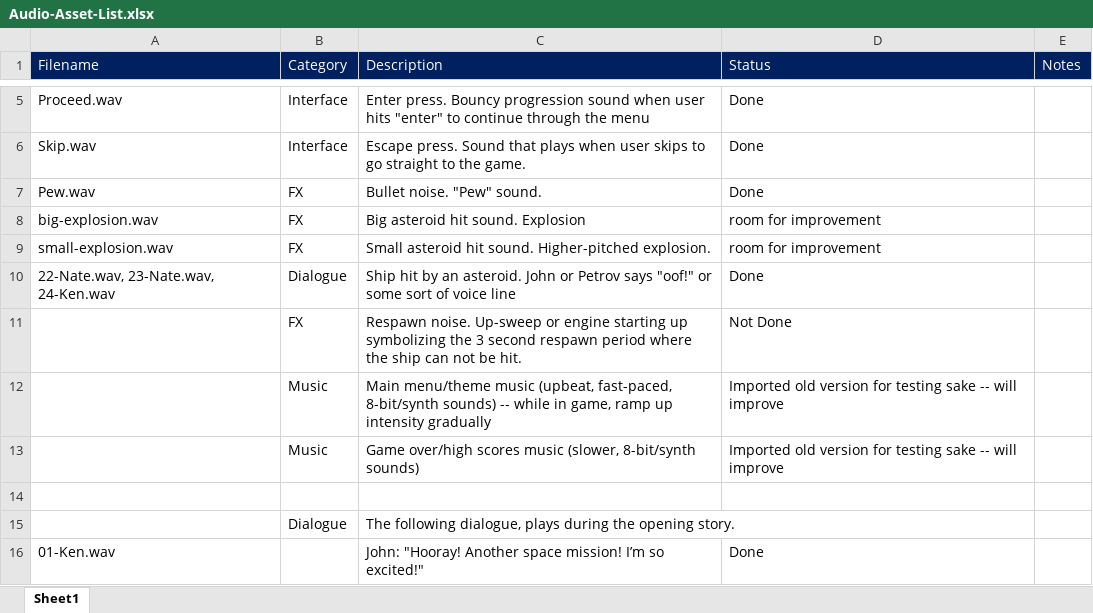
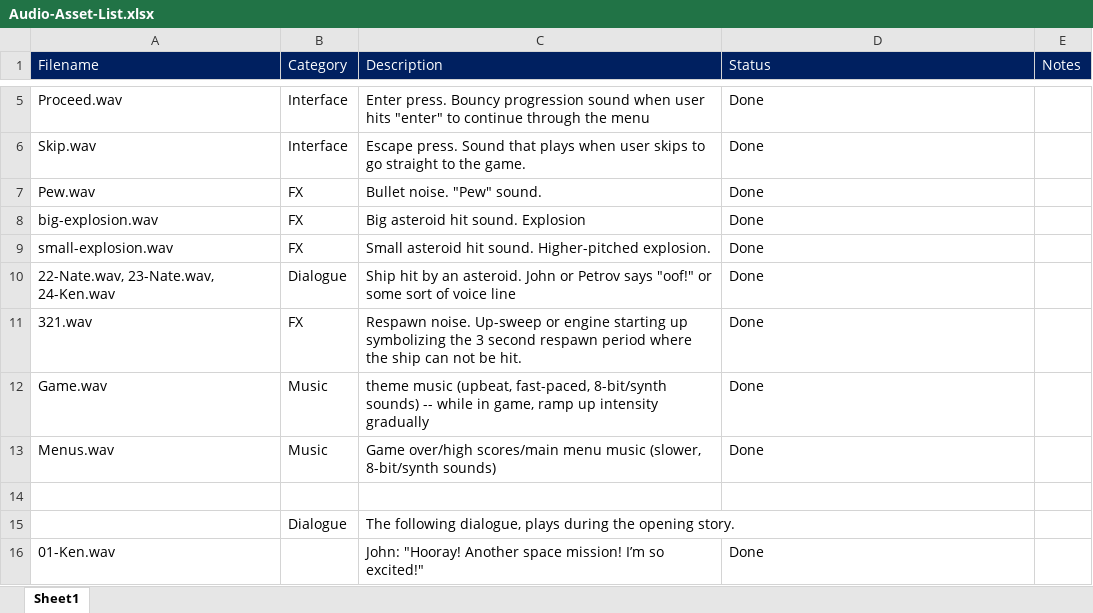
Before and after one commit to bxh9261/SS-Asteroid, an Excel workbook: documentation/Audio-Asset-List.xlsx, sheet Sheet1, drawn as a sheet; only a part is shown, gaps mark what is left out; values as stored, in another font and other column widths than the file's, no borders; removed rows and columns are numbered as before the commit, all else as after; the diff names each change by its address in the sheet, - before the commit and + after, or states it on an @@ line.

Commit message:
+Updated Audio Asset List

```diff
--- a/documentation/Audio-Asset-List.xlsx (sheet Sheet1)
+++ b/documentation/Audio-Asset-List.xlsx (sheet Sheet1)
-D8:D9 (Status): room for improvement
+D8:D9 (Status): Done
-A11 (Filename): (empty)
+A11 (Filename): 321.wav
-D11 (Status): Not Done
+D11 (Status): Done
-row 12:  | Music | Main menu/theme music (upbeat, fast-paced, 8-bit/synth sounds) -- while in game, ramp up intensity gradually | Imported old version for testing sake -- will improve
-row 13:  | Music | Game over/high scores music (slower, 8-bit/synth sounds) | Imported old version for testing sake -- will improve
+row 12: Game.wav | Music | theme music (upbeat, fast-paced, 8-bit/synth sounds) -- while in game, ramp up intensity gradually | Done
+row 13: Menus.wav | Music | Game over/high scores/main menu music (slower, 8-bit/synth sounds) | Done
```
